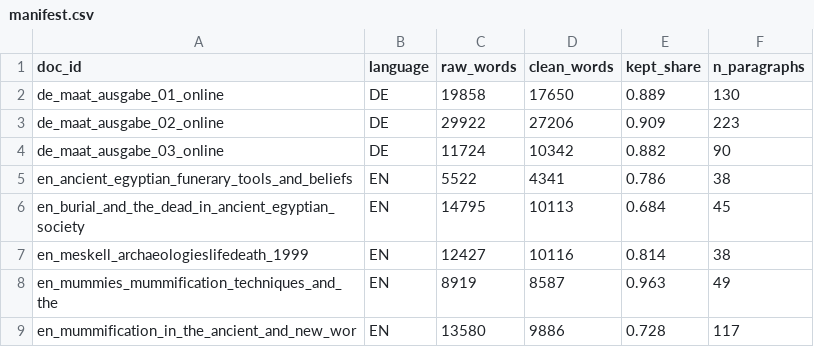
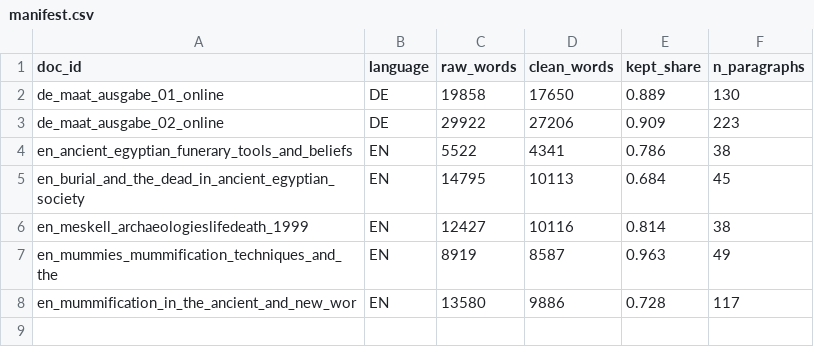
Before and after one commit to sarrahalawad/language-bias-test, a CSV file: data/clean/manifest.csv, drawn as a sheet; the diff names each change by its address in the sheet, - before the commit and + after, or states it on an @@ line.

```diff
--- a/data/clean/manifest.csv
+++ b/data/clean/manifest.csv
-row 4: de_maat_ausgabe_03_online | DE | 11724 | 10342 | 0.882 | 90
```
Also changed, not shown: data/processed/manifest.csv, 7 other files.
